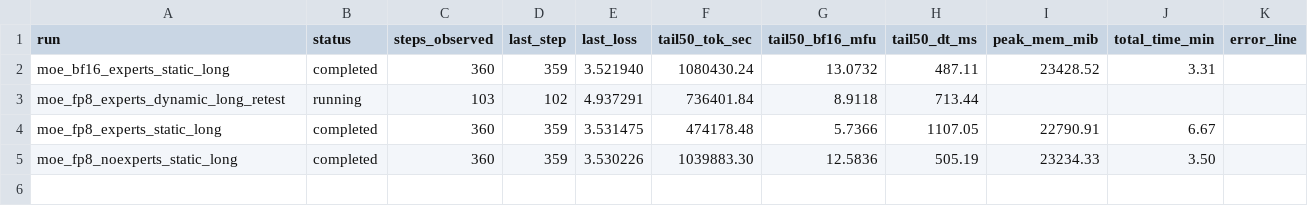
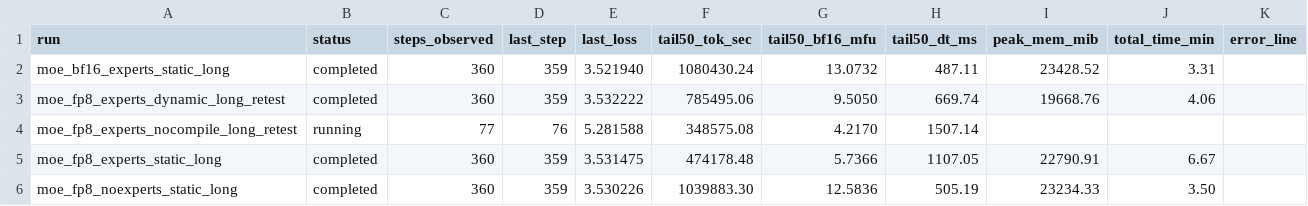
Before and after one commit to xiaobo-yang/nanochat, a CSV file: tmp_report/metrics/moe_fp8_ablation_summary.csv, drawn as a sheet.

Commit message:
report: log run4 completion and run5 nocompile live regression
- refresh ablation CSV/plots after queue auto-transition at 17:15 +0800

- capture run4 completion metrics: tail50 tok/sec 785,495, mfu 9.505, dt 669.74ms

- capture run5 live metrics at 77 steps: tail50 tok/sec 348,575, mfu 4.217, dt 1507.14ms

- add milestone notes documenting no-gap queue handoff and current 8-GPU utilization snapshot

```diff
--- a/tmp_report/metrics/moe_fp8_ablation_summary.csv
+++ b/tmp_report/metrics/moe_fp8_ablation_summary.csv
@@ -2,3 +2,4 @@ run,status,steps_observed,last_step,last_loss,tail50_tok_sec,tail50_bf16_mfu,tai
 moe_bf16_experts_static_long,completed,360,359,3.521940,1080430.24,13.0732,487.11,23428.52,3.31,
-moe_fp8_experts_dynamic_long_retest,running,103,102,4.937291,736401.84,8.9118,713.44,,,
+moe_fp8_experts_dynamic_long_retest,completed,360,359,3.532222,785495.06,9.5050,669.74,19668.76,4.06,
+moe_fp8_experts_nocompile_long_retest,running,77,76,5.281588,348575.08,4.2170,1507.14,,,
 moe_fp8_experts_static_long,completed,360,359,3.531475,474178.48,5.7366,1107.05,22790.91,6.67,
```
Also changed, not shown: 8 other files.
